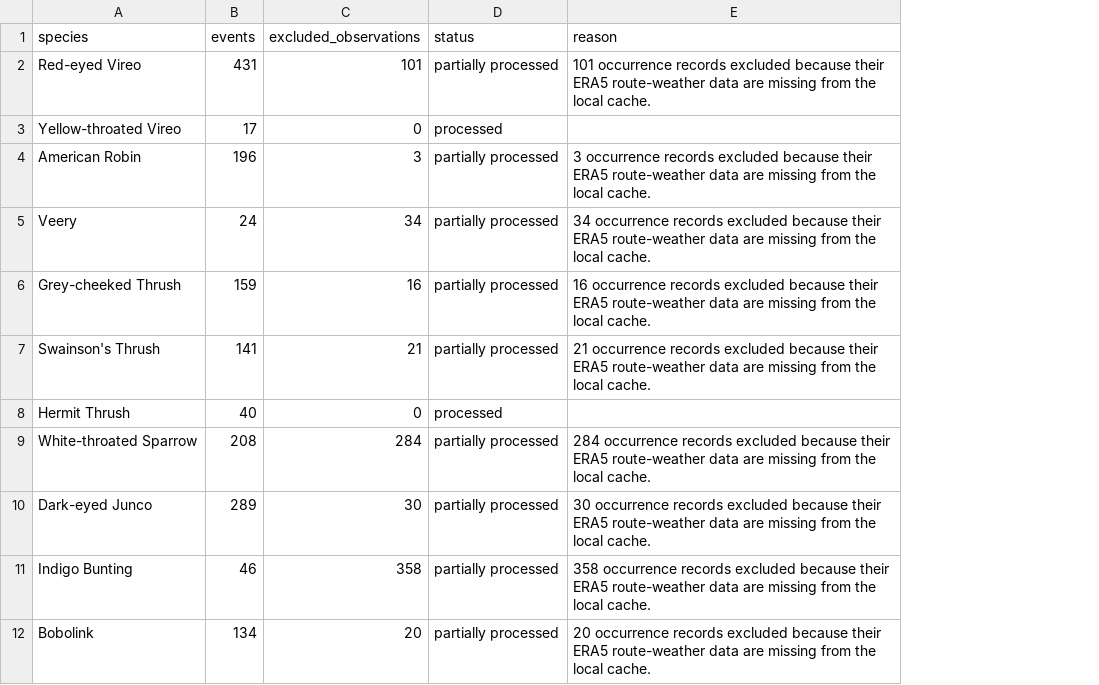
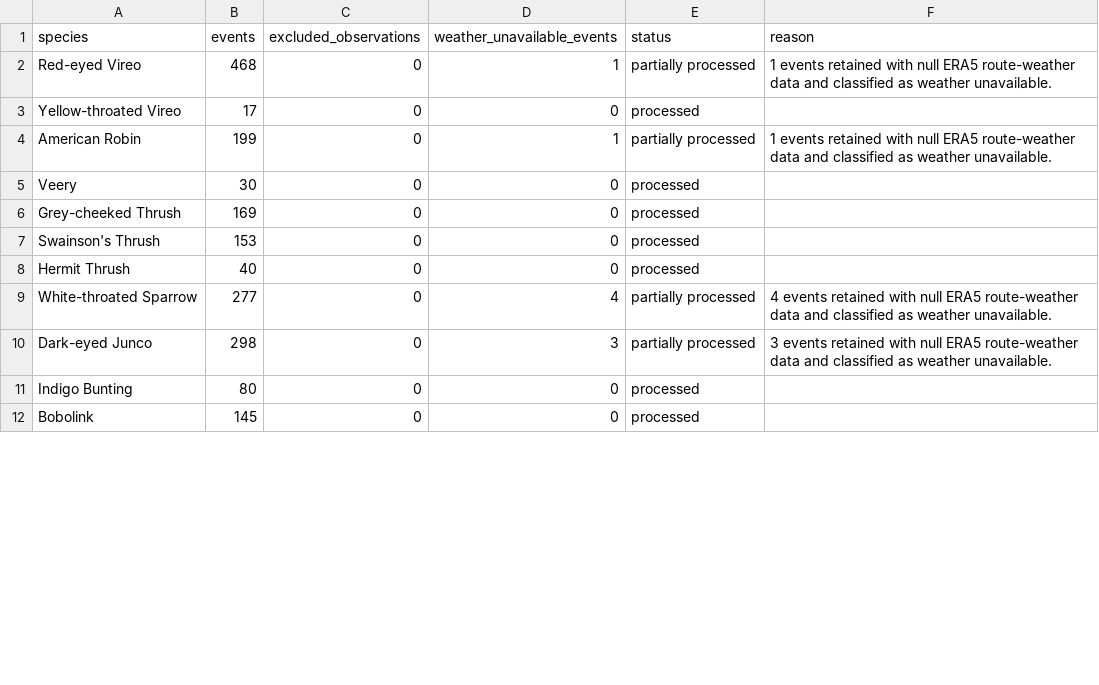
Before and after one commit to frenck14/bird-predict-second, a CSV file: outputs/atlantic_vagrancy/ship_assistance_species_coverage.csv, drawn as a sheet; only a part is shown; addresses are those after the commit; the diff covers the shown part only; the diff names each change by its address in the sheet, - before the commit and + after, or states it on an @@ line.

Commit message:
Retain weather-unavailable events in Ship Assistance Audit
- Extend audit coverage through 2026
- Preserve events lacking local ERA5 weather
- Label weather-unavailable classifications
- Increase audit events from 2830 to 3198
- Eliminate artificial 2022 cutoff
- Improve cache-only audit completeness

```diff
--- a/outputs/atlantic_vagrancy/ship_assistance_species_coverage.csv
+++ b/outputs/atlantic_vagrancy/ship_assistance_species_coverage.csv
+column D (weather_unavailable_events), rows 2-12: 1 | 0 | 1 | 0 | 0 | 0 | 0 | 4 | 3 | 0 | 0
-B2 (events): 431
+B2 (events): 468
-C2 (excluded_observations): 101
+C2 (excluded_observations): 0
-F2 (reason): 101 occurrence records excluded because their ERA5 route-weather data are missing from the local cache.
+F2 (reason): 1 events retained with null ERA5 route-weather data and classified as weather unavailable.
-B4 (events): 196
+B4 (events): 199
-C4 (excluded_observations): 3
+C4 (excluded_observations): 0
-F4 (reason): 3 occurrence records excluded because their ERA5 route-weather data are missing from the local cache.
+F4 (reason): 1 events retained with null ERA5 route-weather data and classified as weather unavailable.
-B5 (events): 24
+B5 (events): 30
-C5 (excluded_observations): 34
+C5 (excluded_observations): 0
-E5:E7 (status): partially processed
+E5:E7 (status): processed
-F5 (reason): 34 occurrence records excluded because their ERA5 route-weather data are missing from the local cache.
+F5 (reason): (empty)
-B6 (events): 159
+B6 (events): 169
-C6 (excluded_observations): 16
+C6 (excluded_observations): 0
-F6 (reason): 16 occurrence records excluded because their ERA5 route-weather data are missing from the local cache.
+F6 (reason): (empty)
-B7 (events): 141
+B7 (events): 153
-C7 (excluded_observations): 21
+C7 (excluded_observations): 0
-F7 (reason): 21 occurrence records excluded because their ERA5 route-weather data are missing from the local cache.
+F7 (reason): (empty)
-B9 (events): 208
+B9 (events): 277
-C9 (excluded_observations): 284
+C9 (excluded_observations): 0
-F9 (reason): 284 occurrence records excluded because their ERA5 route-weather data are missing from the local cache.
+F9 (reason): 4 events retained with null ERA5 route-weather data and classified as weather unavailable.
-B10 (events): 289
+B10 (events): 298
-C10 (excluded_observations): 30
+C10 (excluded_observations): 0
-F10 (reason): 30 occurrence records excluded because their ERA5 route-weather data are missing from the local cache.
+F10 (reason): 3 events retained with null ERA5 route-weather data and classified as weather unavailable.
-B11 (events): 46
+B11 (events): 80
-C11 (excluded_observations): 358
+C11 (excluded_observations): 0
-E11:E12 (status): partially processed
+E11:E12 (status): processed
-F11 (reason): 358 occurrence records excluded because their ERA5 route-weather data are missing from the local cache.
+F11 (reason): (empty)
-B12 (events): 134
+B12 (events): 145
-C12 (excluded_observations): 20
+C12 (excluded_observations): 0
-F12 (reason): 20 occurrence records excluded because their ERA5 route-weather data are missing from the local cache.
+F12 (reason): (empty)
```
Also changed, not shown: 57 edited cells elsewhere in this file, outputs/atlantic_vagrancy/species_weather_support.csv, 6 other files.
